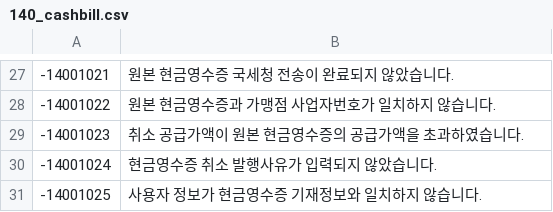
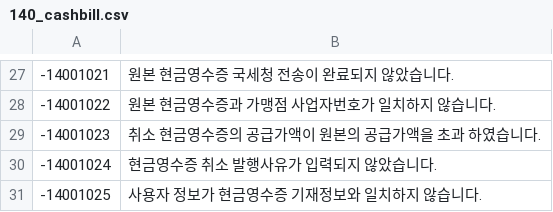
Before and after one commit to linkhub-sdk/popbill.exception, a CSV file: 140_cashbill.csv, drawn as a sheet; only a part is shown, gaps mark what is left out.

Commit message:
Update 140_cashbill.csv

```diff
--- a/140_cashbill.csv
+++ b/140_cashbill.csv
@@ -28,3 +28,3 @@
 -14001022,원본 현금영수증과 가맹점 사업자번호가 일치하지 않습니다.
--14001023,취소 공급가액이 원본 현금영수증의 공급가액을 초과하였습니다.
+-14001023,취소 현금영수증의 공급가액이 원본의 공급가액을 초과 하였습니다.
 -14001024,현금영수증 취소 발행사유가 입력되지 않았습니다.
```
